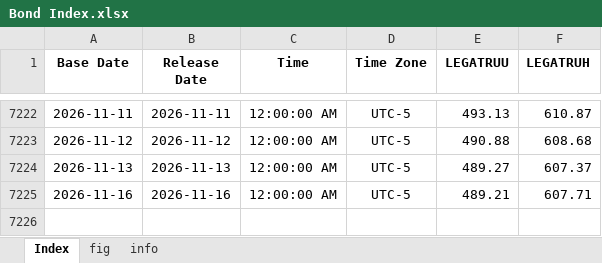
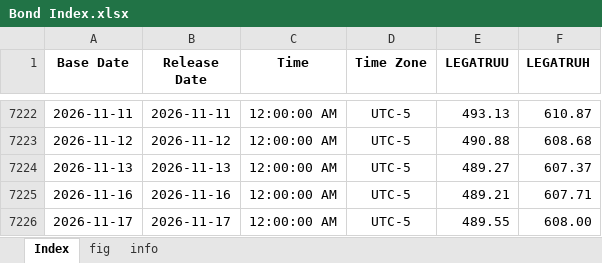
Before and after one commit to Tommylee1013/FinancialData, an Excel workbook: data_lake/Index/Bond Index.xlsx, sheet Index, drawn as a sheet; only a part is shown, gaps mark what is left out; values as stored, in another font and other column widths than the file's, no borders; the diff names each change by its address in the sheet, - before the commit and + after, or states it on an @@ line.

```diff
--- a/data_lake/Index/Bond Index.xlsx (sheet Index)
+++ b/data_lake/Index/Bond Index.xlsx (sheet Index)
+row 7226: 2026-11-17 | 2026-11-17 | 12:00:00 AM | UTC-5 | 489.55 | 608.00
```
Also changed, not shown: charts or pictures, data_lake/behavior/CNN Fear and Greed Index.xlsx, data_lake/freight/china containerized freight index.xlsx, 7 other files.
